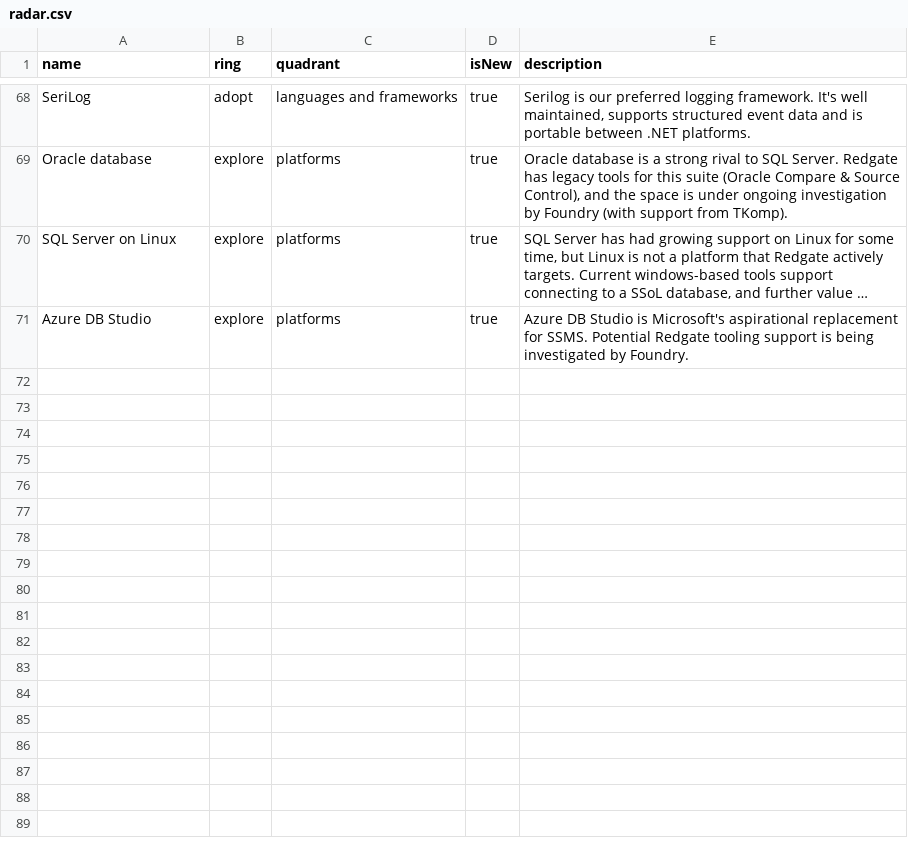
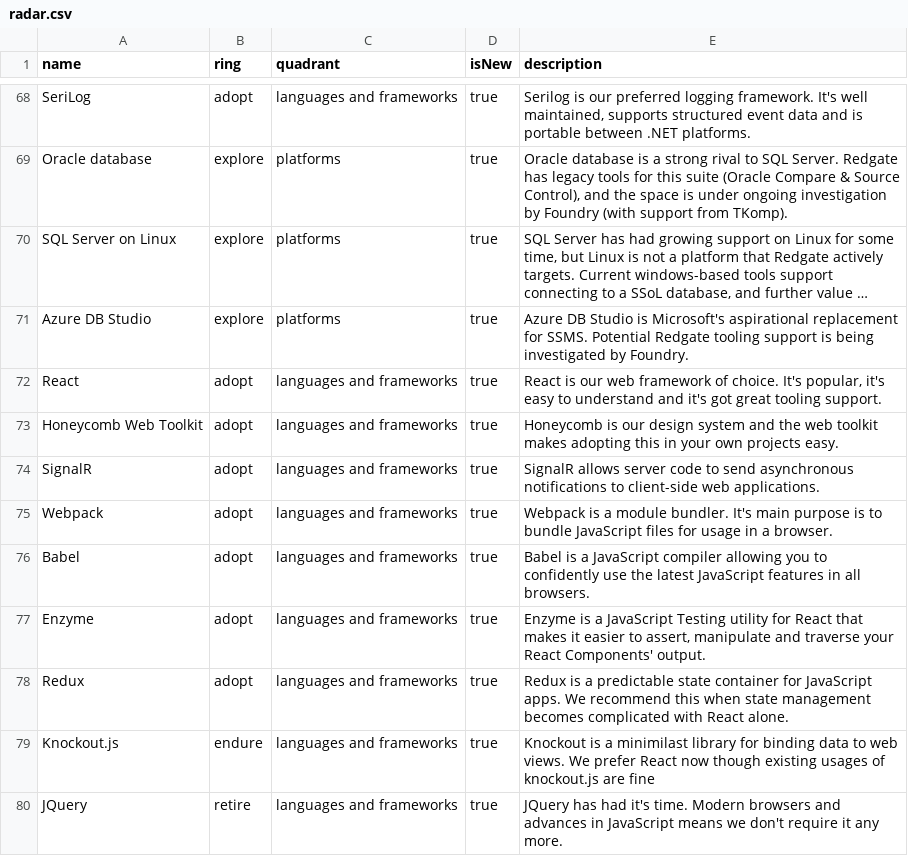
Before and after one commit to red-gate/Tech-Radar, a CSV file: radar.csv, drawn as a sheet; only a part is shown, gaps mark what is left out; long unchanged cells end in …; the diff names each change by its address in the sheet, - before the commit and + after, or states it on an @@ line.

Commit message:
Update with web UI stuff.

```diff
--- a/radar.csv
+++ b/radar.csv
+row 72: React | adopt | languages and frameworks | true | React is our web framework of choice. It's popular, it's easy to understand and it's got great tooling support.
+row 73: Honeycomb Web Toolkit | adopt | languages and frameworks | true | Honeycomb is our design system and the web toolkit makes adopting this in your own projects easy.
+row 74: SignalR | adopt | languages and frameworks | true | SignalR allows server code to send asynchronous notifications to client-side web applications.
+row 75: Webpack | adopt | languages and frameworks | true | Webpack is a module bundler. It's main purpose is to bundle JavaScript files for usage in a browser.
+row 76: Babel | adopt | languages and frameworks | true | Babel is a JavaScript compiler allowing you to confidently use the latest JavaScript features in all browsers.
+row 77: Enzyme | adopt | languages and frameworks | true | Enzyme is a JavaScript Testing utility for React that makes it easier to assert, manipulate and traverse your React Components' output.
+row 78: Redux | adopt | languages and frameworks | true | Redux is a predictable state container for JavaScript apps. We recommend this when state management becomes complicated with React alone.
+row 79: Knockout.js | endure | languages and frameworks | true | Knockout is a minimilast library for binding data to web views. We prefer React now though existing usages of knockout.js are fine
+row 80: JQuery | retire | languages and frameworks | true | JQuery has had it's time. Modern browsers and advances in JavaScript means we don't require it any more.
```
